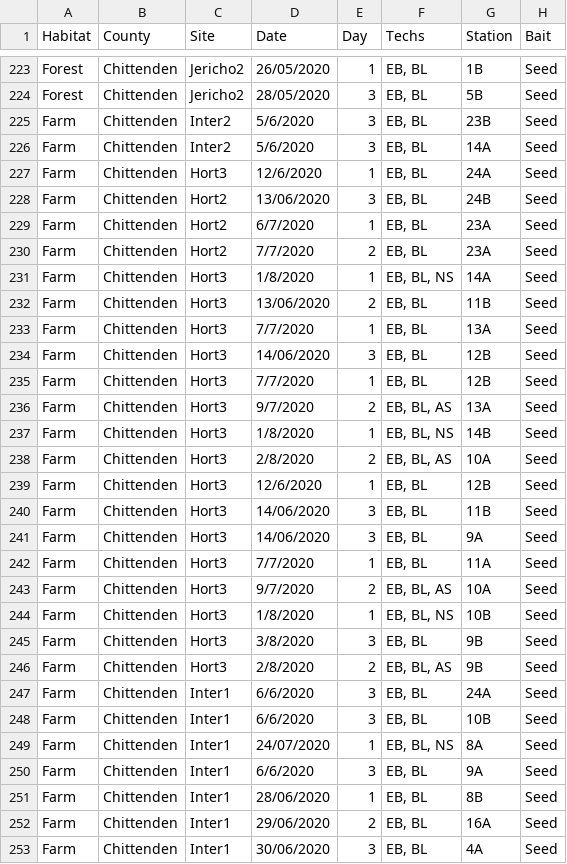
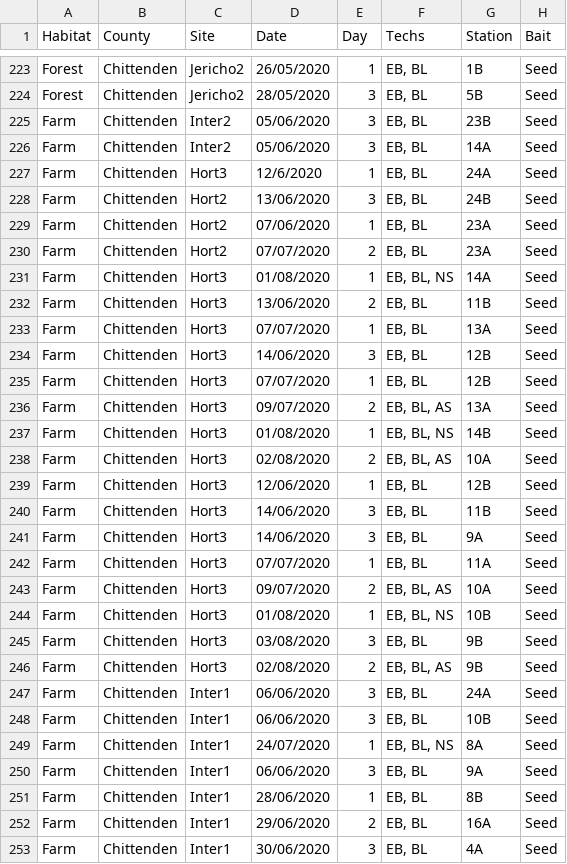
Before and after one commit to Beasley015/Beasley2024_Host_traits_explain_occupancy_of_generalists, a CSV file: MammRawData.csv, drawn as a sheet; only a part is shown, gaps mark what is left out; the diff covers the shown part only; the diff names each change by its address in the sheet, - before the commit and + after, or states it on an @@ line.

```diff
--- a/MammRawData.csv
+++ b/MammRawData.csv
-D225:D226 (Date): 5/6/2020
+D225:D226 (Date): 05/06/2020
-D229 (Date): 6/7/2020
+D229 (Date): 07/06/2020
-D230 (Date): 7/7/2020
+D230 (Date): 07/07/2020
-D231 (Date): 1/8/2020
+D231 (Date): 01/08/2020
-D233 (Date): 7/7/2020
+D233 (Date): 07/07/2020
-D235 (Date): 7/7/2020
+D235 (Date): 07/07/2020
-D236 (Date): 9/7/2020
+D236 (Date): 09/07/2020
-D237 (Date): 1/8/2020
+D237 (Date): 01/08/2020
-D238 (Date): 2/8/2020
+D238 (Date): 02/08/2020
-D239 (Date): 12/6/2020
+D239 (Date): 12/06/2020
-D242 (Date): 7/7/2020
+D242 (Date): 07/07/2020
-D243 (Date): 9/7/2020
+D243 (Date): 09/07/2020
-D244 (Date): 1/8/2020
+D244 (Date): 01/08/2020
-D245 (Date): 3/8/2020
+D245 (Date): 03/08/2020
-D246 (Date): 2/8/2020
+D246 (Date): 02/08/2020
-D247:D248 (Date): 6/6/2020
+D247:D248 (Date): 06/06/2020
-D250 (Date): 6/6/2020
+D250 (Date): 06/06/2020
```
Also changed, not shown: 103 edited cells elsewhere in this file, 3 other files.
